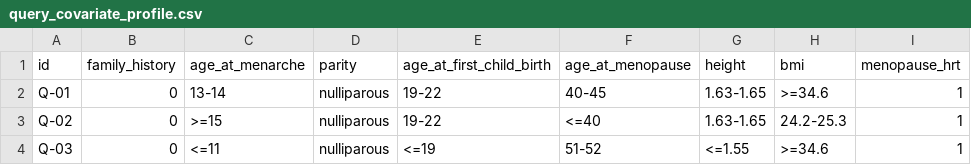
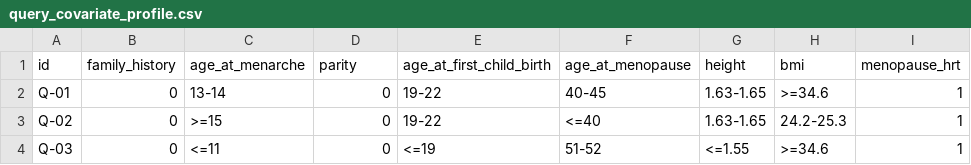
Before and after one commit to jeyabbalas/py-icare, a CSV file: data/query_covariate_profile.csv, drawn as a sheet; only a part is shown; the diff names each change by its address in the sheet, - before the commit and + after, or states it on an @@ line.

Commit message:
Replace nulliparous with 0

```diff
--- a/data/query_covariate_profile.csv
+++ b/data/query_covariate_profile.csv
-D2:D4 (parity): nulliparous
+D2:D4 (parity): 0
```
Also changed, not shown: 6 other files.
